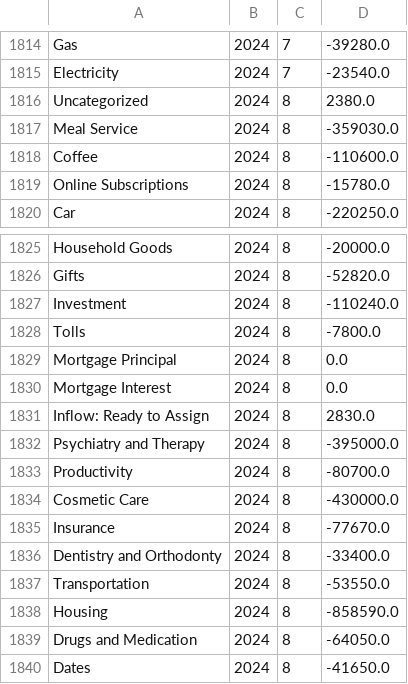
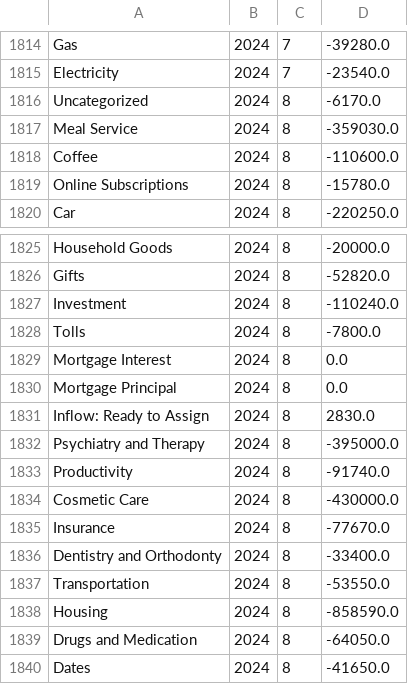
Before and after one commit to arxanas/arxanas.github.io, a CSV file: data/budget.csv, drawn as a sheet; only a part is shown, gaps mark what is left out.

```diff
--- a/data/budget.csv
+++ b/data/budget.csv
@@ -1815,3 +1815,3 @@ Gas,2024,7,-39280.0
 Electricity,2024,7,-23540.0
-Uncategorized,2024,8,2380.0
+Uncategorized,2024,8,-6170.0
 Meal Service,2024,8,-359030.0
@@ -1828,7 +1828,7 @@ Investment,2024,8,-110240.0
 Tolls,2024,8,-7800.0
+Mortgage Interest,2024,8,0.0
 Mortgage Principal,2024,8,0.0
-Mortgage Interest,2024,8,0.0
 Inflow: Ready to Assign,2024,8,2830.0
 Psychiatry and Therapy,2024,8,-395000.0
-Productivity,2024,8,-80700.0
+Productivity,2024,8,-91740.0
 Cosmetic Care,2024,8,-430000.0
```
Also changed, not shown: 1 other file.
